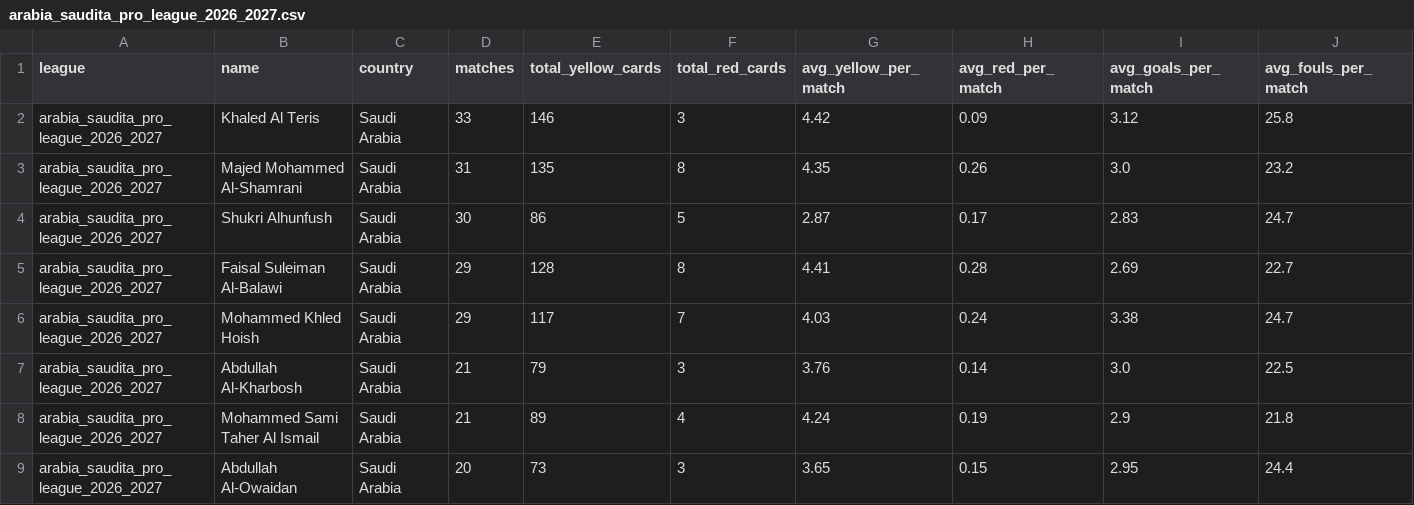
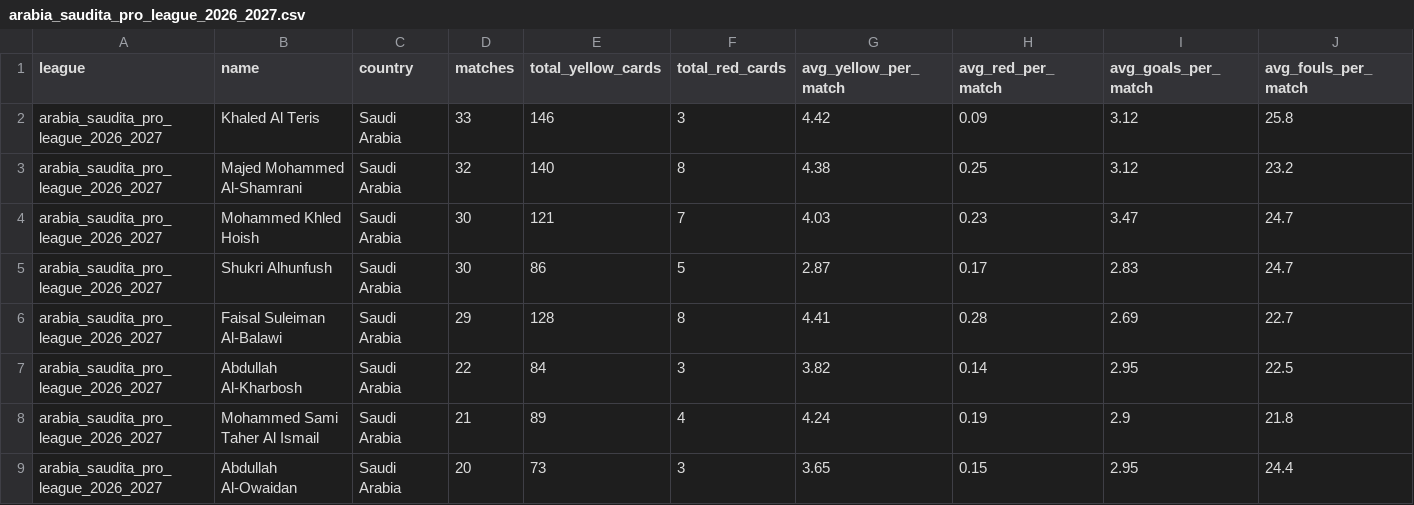
Before and after one commit to aimidas1/referees, a CSV file: arabia_saudita_pro_league_2026_2027.csv, drawn as a sheet; only a part is shown; removed rows and columns are numbered as before the commit, all else as after; rows hold the shown columns only; the diff covers the shown part only; the diff names each change by its address in the sheet, - before the commit and + after, or states it on an @@ line.

Commit message:
auto: update data 2026-11-08

```diff
--- a/arabia_saudita_pro_league_2026_2027.csv
+++ b/arabia_saudita_pro_league_2026_2027.csv
-D3 (matches): 31
+D3 (matches): 32
-E3 (total_yellow_cards): 135
+E3 (total_yellow_cards): 140
-G3 (avg_yellow_per_match): 4.35
+G3 (avg_yellow_per_match): 4.38
-H3 (avg_red_per_match): 0.26
+H3 (avg_red_per_match): 0.25
-I3 (avg_goals_per_match): 3.0
+I3 (avg_goals_per_match): 3.12
+row 4: arabia_saudita_pro_league_2026_2027 | Mohammed Khled Hoish | Saudi Arabia | 30 | 121 | 7 | 4.03 | 0.23 | 3.47 | 24.7
-row 6: arabia_saudita_pro_league_2026_2027 | Mohammed Khled Hoish | Saudi Arabia | 29 | 117 | 7 | 4.03 | 0.24 | 3.38 | 24.7
-D7 (matches): 21
+D7 (matches): 22
-E7 (total_yellow_cards): 79
+E7 (total_yellow_cards): 84
-G7 (avg_yellow_per_match): 3.76
+G7 (avg_yellow_per_match): 3.82
-I7 (avg_goals_per_match): 3.0
+I7 (avg_goals_per_match): 2.95
```
Also changed, not shown: 6 added rows, 3 removed rows and 10 edited cells elsewhere in this file, argentina_primera_division_2026.csv, france_ligue_1_2026_2027.csv, 16 other files.
